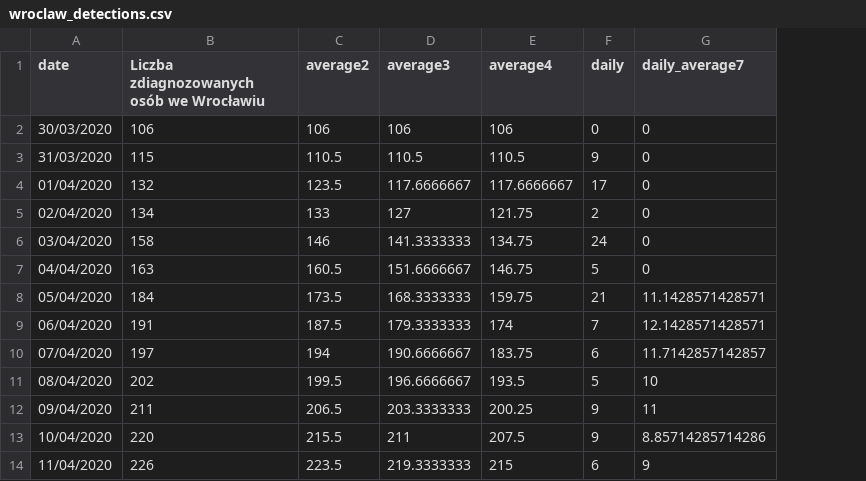
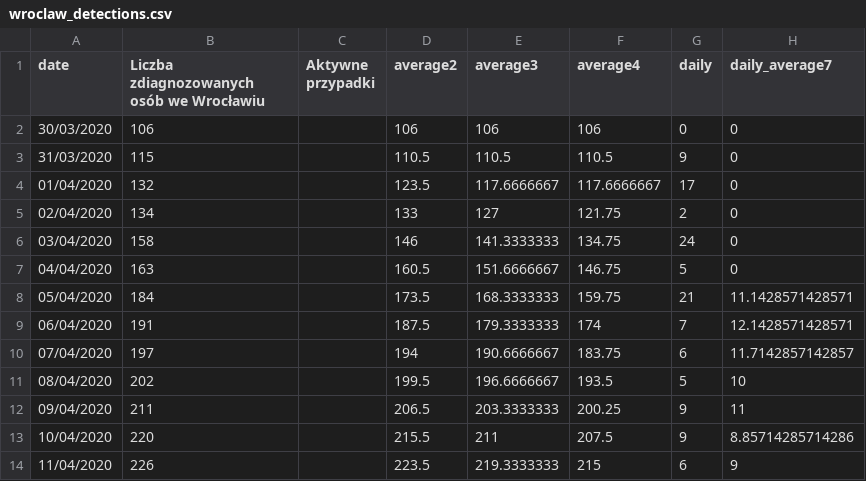
Before and after one commit to MOCOS-COVID19/postprocess-scripts, a CSV file: data/wroclaw_detections.csv, drawn as a sheet; only a part is shown; the diff covers the shown part only; the diff names each change by its address in the sheet, - before the commit and + after, or states it on an @@ line.

```diff
--- a/data/wroclaw_detections.csv
+++ b/data/wroclaw_detections.csv
+column C (Aktywne przypadki), empty
```
Also changed, not shown: 19 added rows and 9 edited cells elsewhere in this file, data/dw_detections.csv.
